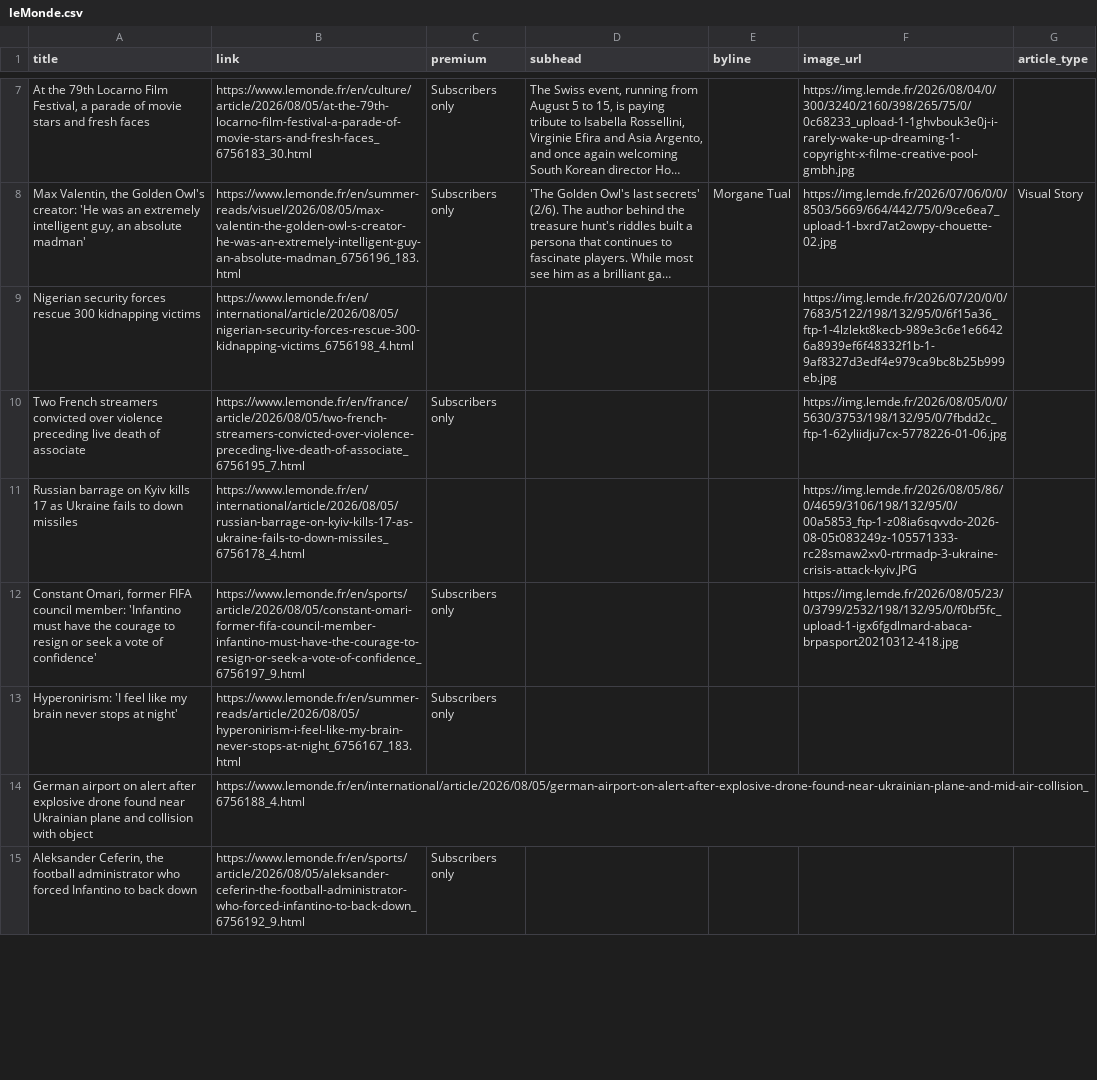
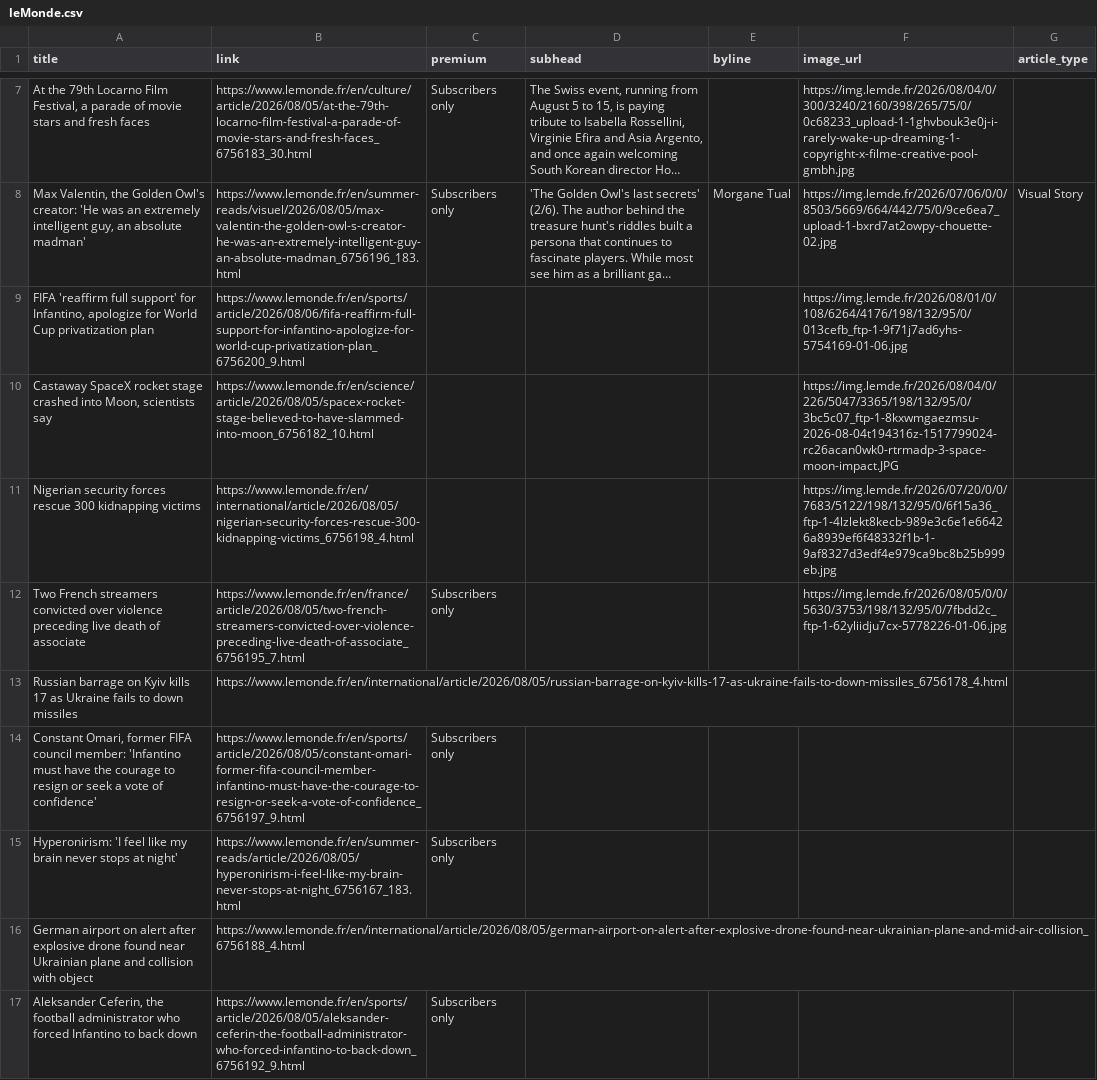
Before and after one commit to mango-jackson-gen1/LeMonde_webscraping_06172026, a CSV file: leMonde.csv, drawn as a sheet; only a part is shown, gaps mark what is left out; long unchanged cells end in …; addresses are those after the commit; the diff covers the shown part only; the diff names each change by its address in the sheet, - before the commit and + after, or states it on an @@ line.

```diff
--- a/leMonde.csv
+++ b/leMonde.csv
+row 9: FIFA 'reaffirm full support' for Infantino, apologize for World Cup privatization plan | https://www.lemonde.fr/en/sports/article/2026/08/06/fifa-reaffirm-full-support-for-infantino-apologize-for-world-cup-privatization-plan_6756200_9.html |  |  |  | https://img.lemde.fr/2026/08/01/0/108/6264/4176/198/132/95/0/013cefb_ftp-1-9f71j7ad6yhs-5754169-01-06.jpg
+row 10: Castaway SpaceX rocket stage crashed into Moon, scientists say | https://www.lemonde.fr/en/science/article/2026/08/05/spacex-rocket-stage-believed-to-have-slammed-into-moon_6756182_10.html |  |  |  | https://img.lemde.fr/2026/08/04/0/226/5047/3365/198/132/95/0/3bc5c07_ftp-1-8kxwmgaezmsu-2026-08-04t194316z-1517799024-rc26acan0wk0-rtrmadp-3-space-moon-impact.JPG
-F13 (image_url): https://img.lemde.fr/2026/08/05/86/0/4659/3106/198/132/95/0/00a5853_ftp-1-z08ia6sqvvdo-2026-08-05t083249z-105571333-rc28smaw2xv0-rtrmadp-3-ukraine-crisis-attack-kyiv.JPG
+F13 (image_url): (empty)
-F14 (image_url): https://img.lemde.fr/2026/08/05/23/0/3799/2532/198/132/95/0/f0bf5fc_upload-1-igx6fgdlmard-abaca-brpasport20210312-418.jpg
+F14 (image_url): (empty)
```
Also changed, not shown: 3 added rows, 5 removed rows and 2 moved rows elsewhere in this file.
